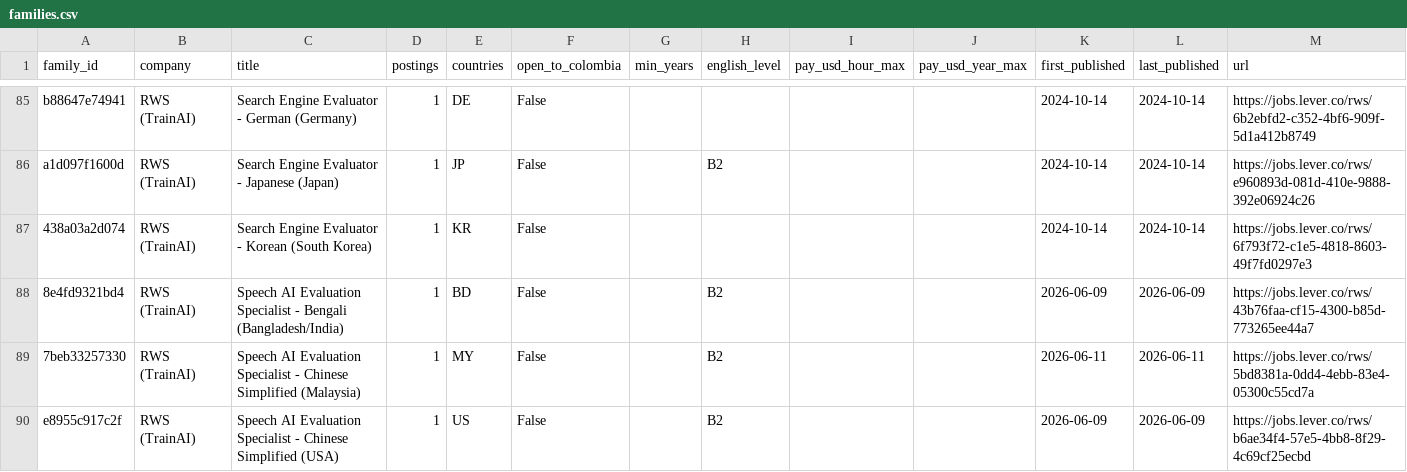
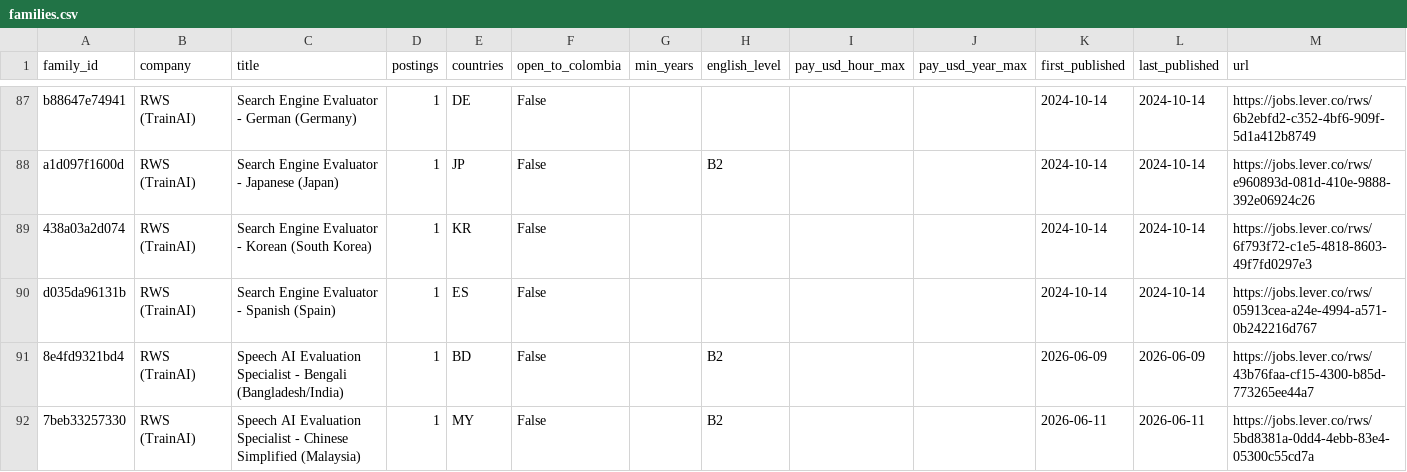
Before and after one commit to Jsebastian323/webdata-delivery-kit, a CSV file: data/jobs/families.csv, drawn as a sheet; only a part is shown, gaps mark what is left out; the shorter side is filled out with more unchanged rows; the diff covers the shown part only.

```diff
--- a/data/jobs/families.csv
+++ b/data/jobs/families.csv
@@ -87,2 +89,3 @@ a1d097f1600d,RWS (TrainAI),Search Engine Evaluator - Japanese (Japan),1,JP,False
 438a03a2d074,RWS (TrainAI),Search Engine Evaluator - Korean (South Korea),1,KR,False,,,,,2024-10-14,2024-10-14,https://jobs.lever.co/rws/6f793f72-c1e5-4818-8603-49f7fd0297e3
+d035da96131b,RWS (TrainAI),Search Engine Evaluator - Spanish (Spain),1,ES,False,,,,,2024-10-14,2024-10-14,https://jobs.lever.co/rws/05913cea-a24e-4994-a571-0b242216d767
 8e4fd9321bd4,RWS (TrainAI),Speech AI Evaluation Specialist - Bengali (Bangladesh/India),1,BD,False,,B2,,,2026-06-09,2026-06-09,https://jobs.lever.co/rws/43b76faa-cf15-4300-b85d-773265ee44a7
```
Also changed, not shown: 2 added rows, 4 removed rows and 7 edited cells elsewhere in this file, 3 other files.
